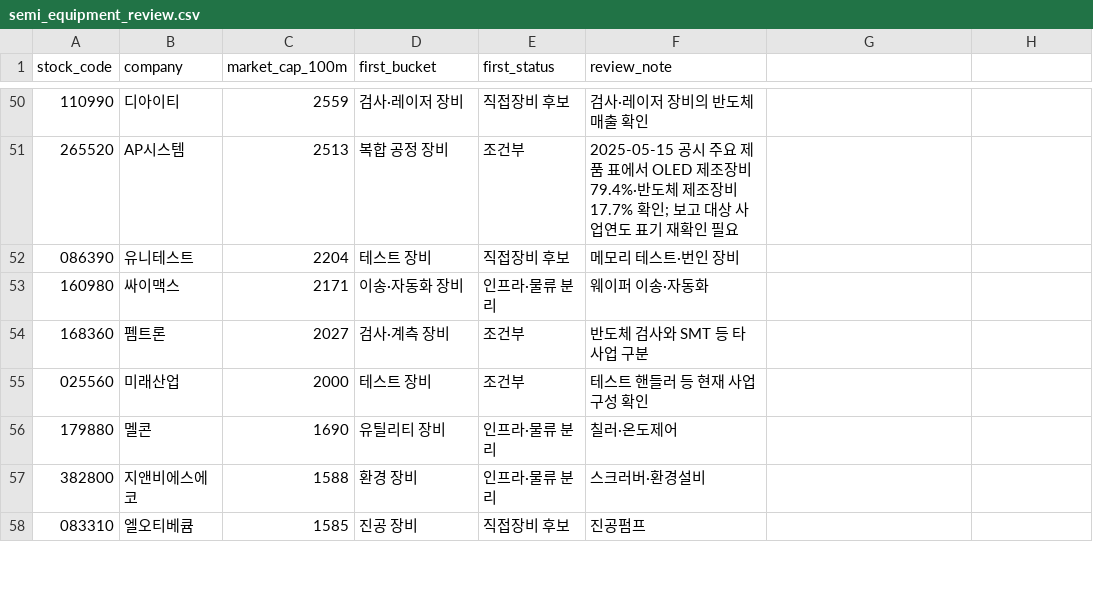
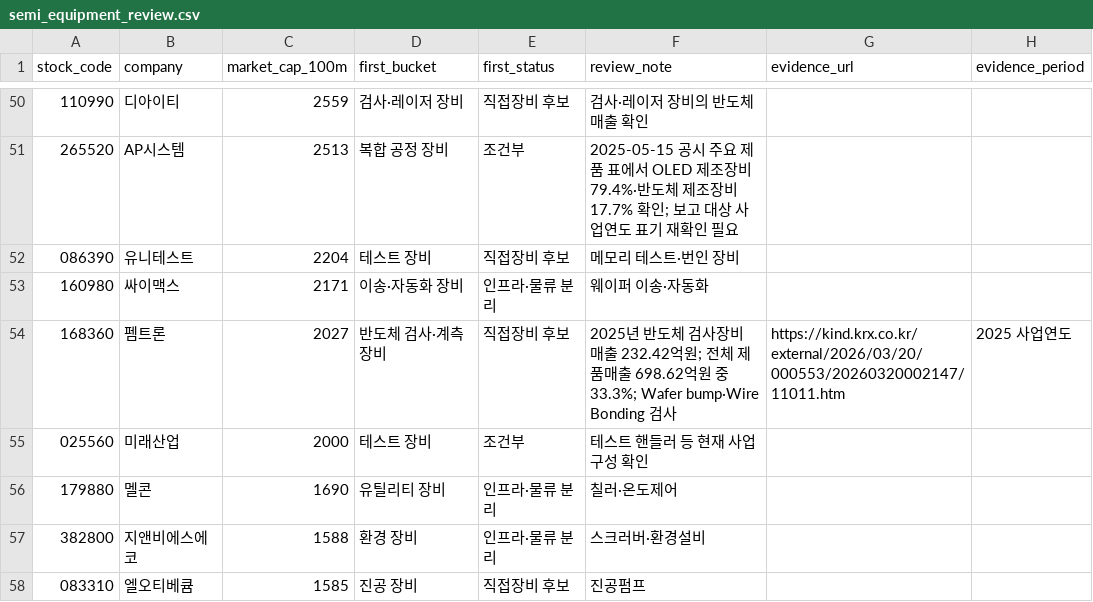
Before and after one commit to captaincatb-web/Sangsaengnews, a CSV file: scripts/semi_equipment_review.csv, drawn as a sheet; only a part is shown, gaps mark what is left out; the diff covers the shown part only.

Commit message:
Verify four equipment candidates against 2025 disclosures

```diff
--- a/scripts/semi_equipment_review.csv
+++ b/scripts/semi_equipment_review.csv
@@ -1 +1 @@
-stock_code,company,market_cap_100m,first_bucket,first_status,review_note
+stock_code,company,market_cap_100m,first_bucket,first_status,review_note,evidence_url,evidence_period
@@ -54 +54 @@ stock_code,company,market_cap_100m,first_bucket,first_status,review_note
-168360,펨트론,2027,검사·계측 장비,조건부,반도체 검사와 SMT 등 타 사업 구분
+168360,펨트론,2027,반도체 검사·계측 장비,직접장비 후보,2025년 반도체 검사장비 매출 232.42억원; 전체 제품매출 698.62억원 중 33.3%; Wafer bump·Wire Bonding 검사,https://kind.krx.co.kr/external/2026/03/20/000553/20260320002147/11011.htm,2025 사업연도
```
Also changed, not shown: 25 edited cells elsewhere in this file.
